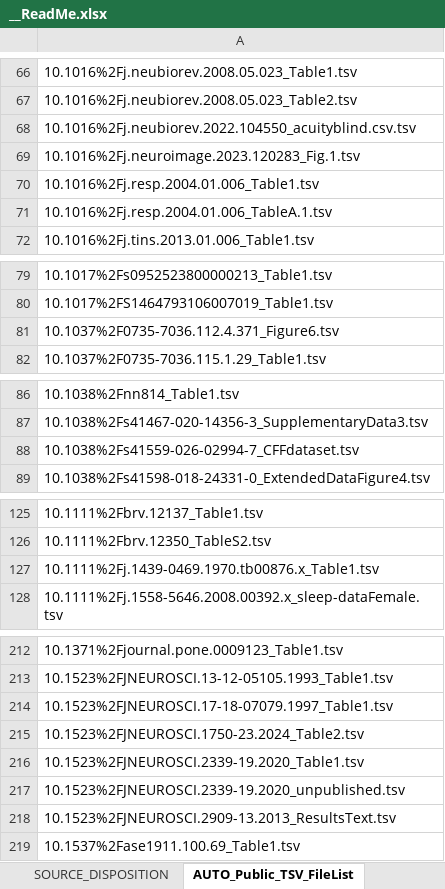
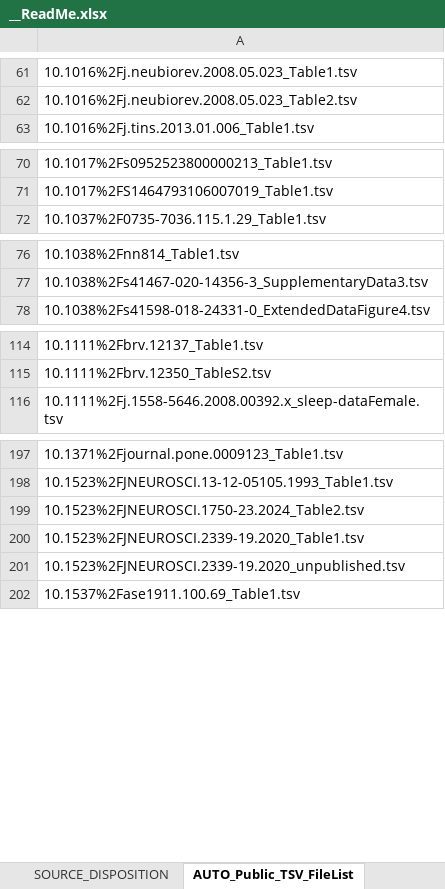
Before and after one commit to AleAliSousa/Evo-M1-Trait-Data, an Excel workbook: __ReadMe.xlsx, sheet AUTO_Public_TSV_FileList, drawn as a sheet; only a part is shown, gaps mark what is left out; values as stored, in another font and other column widths than the file's, no borders; the diff covers the shown part only; the diff names each change by its address in the sheet, - before the commit and + after, or states it on an @@ line.

```diff
--- a/__ReadMe.xlsx (sheet AUTO_Public_TSV_FileList)
+++ b/__ReadMe.xlsx (sheet AUTO_Public_TSV_FileList)
-row 68: 10.1016%2Fj.neubiorev.2022.104550_acuityblind.csv.tsv
-row 69: 10.1016%2Fj.neuroimage.2023.120283_Fig.1.tsv
-row 70: 10.1016%2Fj.resp.2004.01.006_Table1.tsv
-row 71: 10.1016%2Fj.resp.2004.01.006_TableA.1.tsv
-row 81: 10.1037%2F0735-7036.112.4.371_Figure6.tsv
-row 88: 10.1038%2Fs41559-026-02994-7_CFFdataset.tsv
-row 127: 10.1111%2Fj.1439-0469.1970.tb00876.x_Table1.tsv
-row 214: 10.1523%2FJNEUROSCI.17-18-07079.1997_Table1.tsv
-row 218: 10.1523%2FJNEUROSCI.2909-13.2013_ResultsText.tsv
```
Also changed, not shown: 22 removed rows elsewhere in this sheet, sheet Sheet1, formulas that keep their value, 26 other files.
